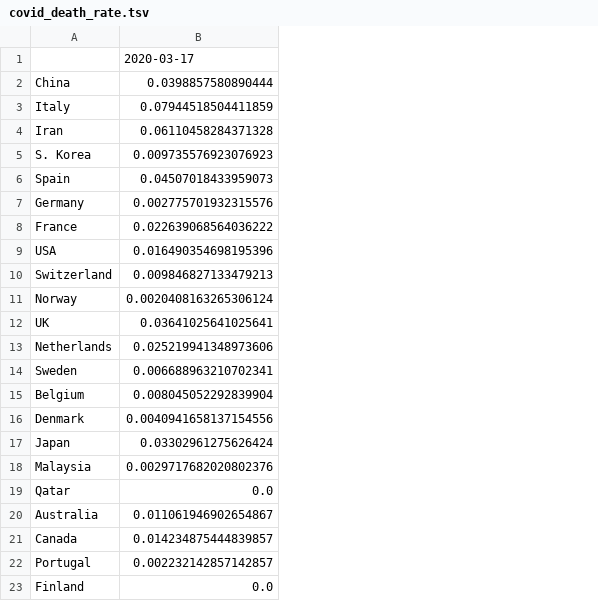
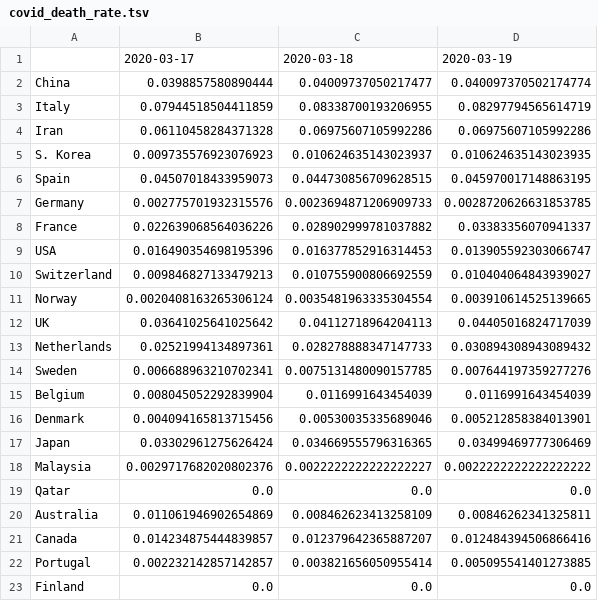
Before and after one commit to alussana/covidbot, a TSV file: covid_death_rate.tsv, drawn as a sheet; the diff names each change by its address in the sheet, - before the commit and + after, or states it on an @@ line.

```diff
--- a/covid_death_rate.tsv
+++ b/covid_death_rate.tsv
+column C, rows 1-23: 2020-03-18 | 0.04009737050217477 | 0.08338700193206955 | 0.06975607105992286 | 0.010624635143023937 | 0.044730856709628515 | 0.0023694871206909733 | 0.028902999781037882 | 0.016377852916314453 | 0.010755900806692559 | 0.0035481963335304554 | 0.04112718964204113 | 0.028278888347147733 | 0.0075131480090157785 | 0.0116991643454039 | 0.00530035335689046 | 0.034669555796316365 | 0.0022222222222222227 | 0.0 | 0.008462623413258109 | 0.012379642365887207 | 0.003821656050955414 | 0.0
+column D, rows 1-23: 2020-03-19 | 0.040097370502174774 | 0.08297794565614719 | 0.06975607105992286 | 0.010624635143023935 | 0.045970017148863195 | 0.0028720626631853785 | 0.03383356070941337 | 0.013905592303066747 | 0.010404064843939027 | 0.003910614525139665 | 0.04405016824717039 | 0.030894308943089432 | 0.007644197359277276 | 0.0116991643454039 | 0.005212858384013901 | 0.03499469777306469 | 0.0022222222222222222 | 0.0 | 0.00846262341325811 | 0.012484394506866416 | 0.005095541401273885 | 0.0
-B8: 0.022639068564036222
+B8: 0.022639068564036226
-B12: 0.03641025641025641
+B12: 0.03641025641025642
-B13: 0.025219941348973606
+B13: 0.02521994134897361
-B16: 0.0040941658137154556
+B16: 0.004094165813715456
-B20: 0.011061946902654867
+B20: 0.011061946902654869
```
Also changed, not shown: covid_cases_1M_pop.tsv, covid_total_cases.tsv, 6 other files.
